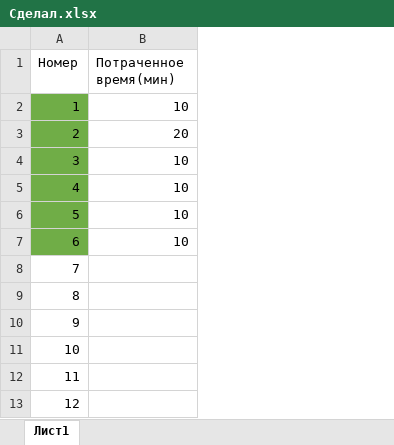
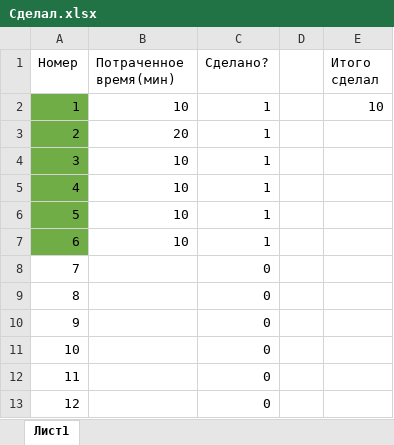
Before and after one commit to AndrewKorzh/Euler, an Excel workbook: Сделал.xlsx, sheet Лист1, drawn as a sheet; only a part is shown; values as stored, in another font and other column widths than the file's, no borders; the diff covers the shown part only; the diff names each change by its address in the sheet, - before the commit and + after, or states it on an @@ line.

Commit message:
Update Сделал.xlsx

```diff
--- a/Сделал.xlsx (sheet Лист1)
+++ b/Сделал.xlsx (sheet Лист1)
+column C (Сделано?), rows 2-13: 1 | 1 | 1 | 1 | 1 | 1 | 0 | 0 | 0 | 0 | 0 | 0
+column D, empty
+column E (Итого сделал), row 2: 10
```
Also changed, not shown: 321 added rows elsewhere in this sheet.
